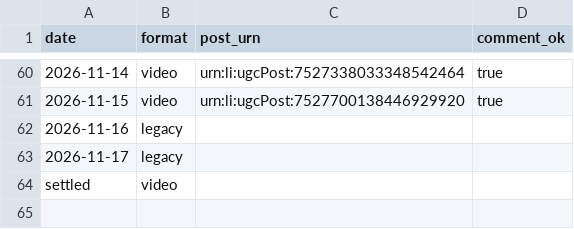
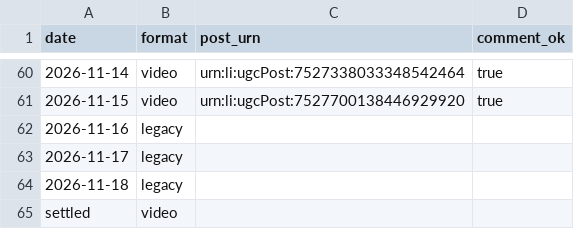
Before and after one commit to newrealmbrewing/nrbc-compliance-brief-site, a CSV file: data/linkedin-post-log.csv, drawn as a sheet; only a part is shown, gaps mark what is left out.

Commit message:
LinkedIn post log — 2026-11-18

```diff
--- a/data/linkedin-post-log.csv
+++ b/data/linkedin-post-log.csv
@@ -63,2 +63,3 @@ date,format,post_urn,comment_ok
 2026-11-17,legacy,,
+2026-11-18,legacy,,
 settled,video,,
```
